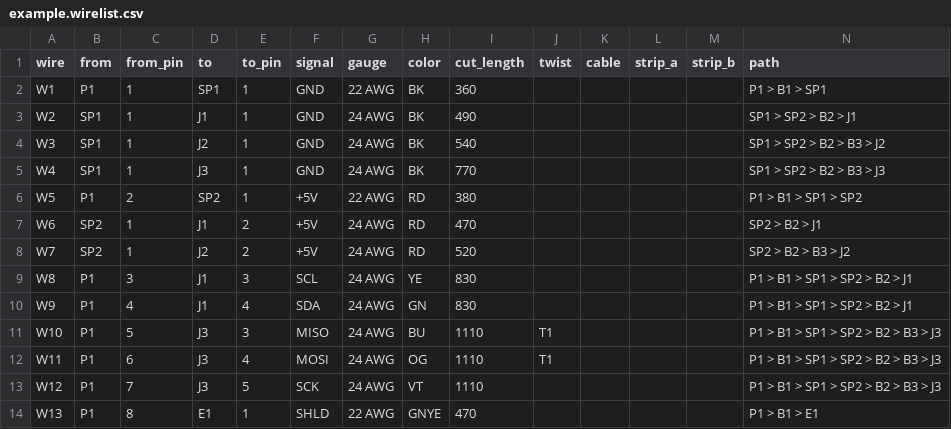
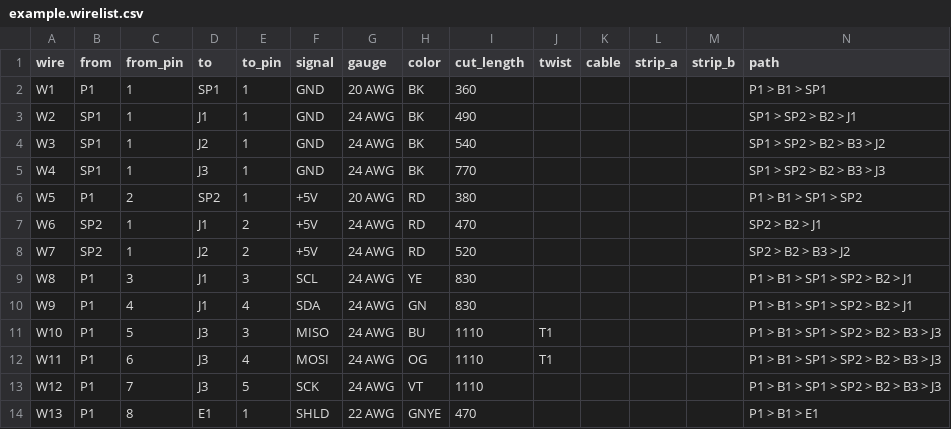
Before and after one commit to jneuhaus20/wire-harness-drawing, a CSV file: example/example.wirelist.csv, drawn as a sheet.

```diff
--- a/example/example.wirelist.csv
+++ b/example/example.wirelist.csv
@@ -1,3 +1,3 @@
 wire,from,from_pin,to,to_pin,signal,gauge,color,cut_length,twist,cable,strip_a,strip_b,path
-W1,P1,1,SP1,1,GND,22 AWG,BK,360,,,,,P1 > B1 > SP1
+W1,P1,1,SP1,1,GND,20 AWG,BK,360,,,,,P1 > B1 > SP1
 W2,SP1,1,J1,1,GND,24 AWG,BK,490,,,,,SP1 > SP2 > B2 > J1
@@ -5,3 +5,3 @@ W3,SP1,1,J2,1,GND,24 AWG,BK,540,,,,,SP1 > SP2 > B2 > B3 > J2
 W4,SP1,1,J3,1,GND,24 AWG,BK,770,,,,,SP1 > SP2 > B2 > B3 > J3
-W5,P1,2,SP2,1,+5V,22 AWG,RD,380,,,,,P1 > B1 > SP1 > SP2
+W5,P1,2,SP2,1,+5V,20 AWG,RD,380,,,,,P1 > B1 > SP1 > SP2
 W6,SP2,1,J1,2,+5V,24 AWG,RD,470,,,,,SP2 > B2 > J1
```
Also changed, not shown: example/example.bom.csv, 3 other files.
